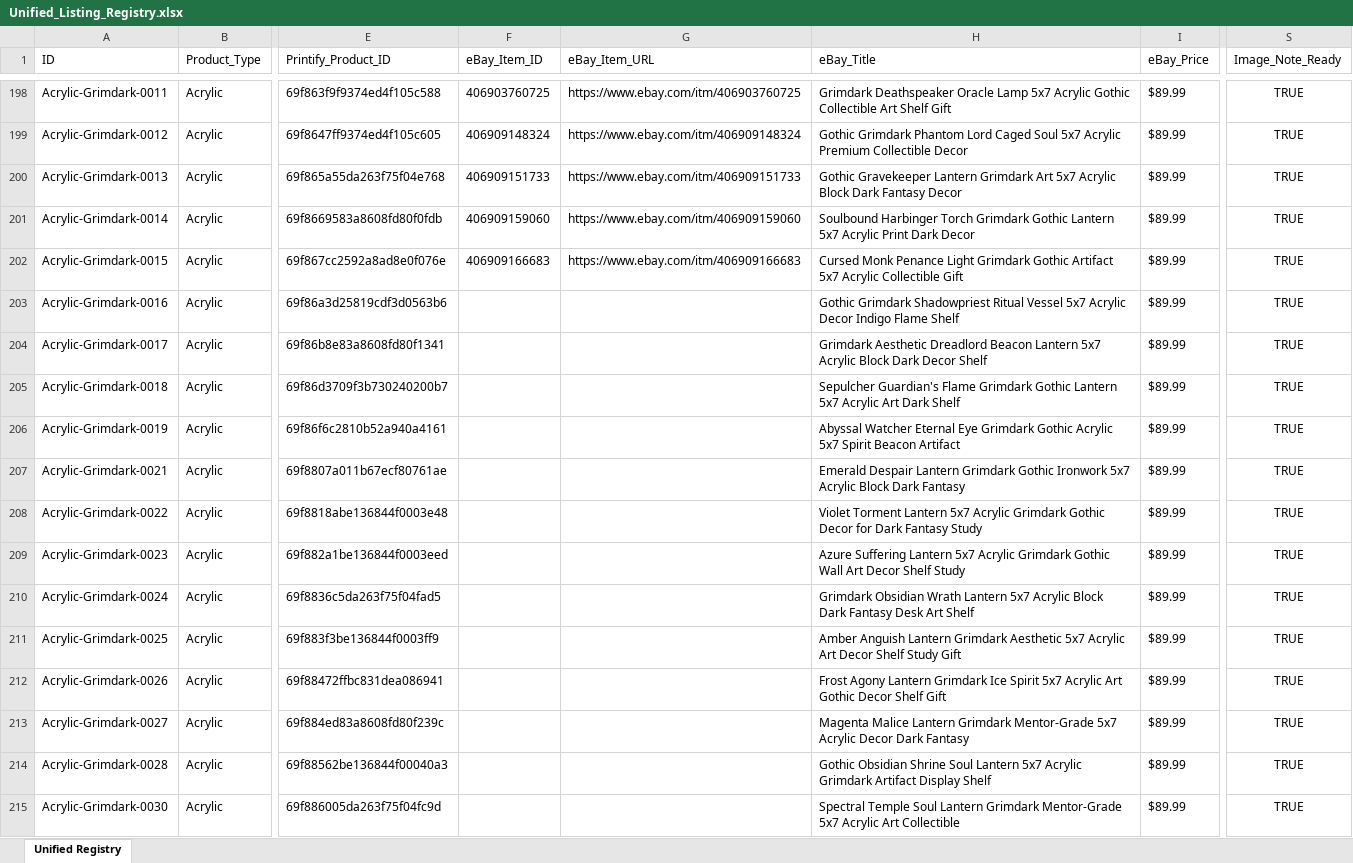
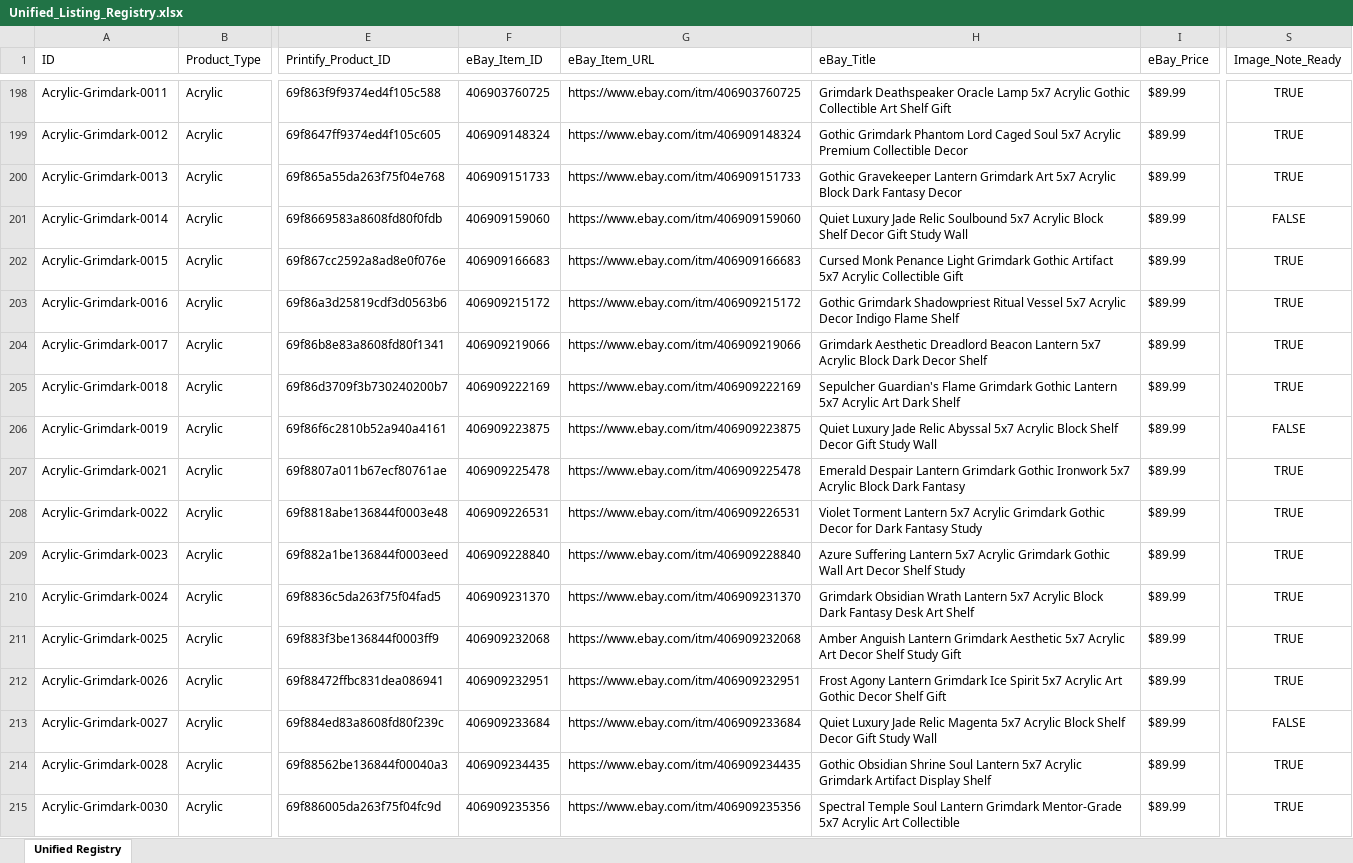
Before and after one commit to rexxu024-arch/Difi_auto_factory, an Excel workbook: Database/Unified_Listing_Registry.xlsx, sheet Unified Registry, drawn as a sheet; only a part is shown, gaps mark what is left out; values as stored, in another font and other column widths than the file's, no borders; the diff covers the shown part only; the diff names each change by its address in the sheet, - before the commit and + after, or states it on an @@ line.

```diff
--- a/Database/Unified_Listing_Registry.xlsx (sheet Unified Registry)
+++ b/Database/Unified_Listing_Registry.xlsx (sheet Unified Registry)
-H201 (eBay_Title): Soulbound Harbinger Torch Grimdark Gothic Lantern 5x7 Acrylic Print Dark Decor
+H201 (eBay_Title): Quiet Luxury Jade Relic Soulbound 5x7 Acrylic Block Shelf Decor Gift Study Wall
-S201 (Image_Note_Ready): TRUE
+S201 (Image_Note_Ready): FALSE
-F203 (eBay_Item_ID): (empty)
+F203 (eBay_Item_ID): 406909215172
-G203 (eBay_Item_URL): (empty)
+G203 (eBay_Item_URL): https://www.ebay.com/itm/406909215172
-F204 (eBay_Item_ID): (empty)
+F204 (eBay_Item_ID): 406909219066
-G204 (eBay_Item_URL): (empty)
+G204 (eBay_Item_URL): https://www.ebay.com/itm/406909219066
-F205 (eBay_Item_ID): (empty)
+F205 (eBay_Item_ID): 406909222169
-G205 (eBay_Item_URL): (empty)
+G205 (eBay_Item_URL): https://www.ebay.com/itm/406909222169
-F206 (eBay_Item_ID): (empty)
+F206 (eBay_Item_ID): 406909223875
-G206 (eBay_Item_URL): (empty)
+G206 (eBay_Item_URL): https://www.ebay.com/itm/406909223875
-H206 (eBay_Title): Abyssal Watcher Eternal Eye Grimdark Gothic Acrylic 5x7 Spirit Beacon Artifact
+H206 (eBay_Title): Quiet Luxury Jade Relic Abyssal 5x7 Acrylic Block Shelf Decor Gift Study Wall
-S206 (Image_Note_Ready): TRUE
+S206 (Image_Note_Ready): FALSE
-F207 (eBay_Item_ID): (empty)
+F207 (eBay_Item_ID): 406909225478
-G207 (eBay_Item_URL): (empty)
+G207 (eBay_Item_URL): https://www.ebay.com/itm/406909225478
-F208 (eBay_Item_ID): (empty)
+F208 (eBay_Item_ID): 406909226531
-G208 (eBay_Item_URL): (empty)
+G208 (eBay_Item_URL): https://www.ebay.com/itm/406909226531
-F209 (eBay_Item_ID): (empty)
+F209 (eBay_Item_ID): 406909228840
-G209 (eBay_Item_URL): (empty)
+G209 (eBay_Item_URL): https://www.ebay.com/itm/406909228840
-F210 (eBay_Item_ID): (empty)
+F210 (eBay_Item_ID): 406909231370
-G210 (eBay_Item_URL): (empty)
+G210 (eBay_Item_URL): https://www.ebay.com/itm/406909231370
-F211 (eBay_Item_ID): (empty)
+F211 (eBay_Item_ID): 406909232068
-G211 (eBay_Item_URL): (empty)
+G211 (eBay_Item_URL): https://www.ebay.com/itm/406909232068
-F212 (eBay_Item_ID): (empty)
+F212 (eBay_Item_ID): 406909232951
-G212 (eBay_Item_URL): (empty)
+G212 (eBay_Item_URL): https://www.ebay.com/itm/406909232951
-F213 (eBay_Item_ID): (empty)
+F213 (eBay_Item_ID): 406909233684
-G213 (eBay_Item_URL): (empty)
+G213 (eBay_Item_URL): https://www.ebay.com/itm/406909233684
-H213 (eBay_Title): Magenta Malice Lantern Grimdark Mentor-Grade 5x7 Acrylic Decor Dark Fantasy
+H213 (eBay_Title): Quiet Luxury Jade Relic Magenta 5x7 Acrylic Block Shelf Decor Gift Study Wall
-S213 (Image_Note_Ready): TRUE
+S213 (Image_Note_Ready): FALSE
-F214 (eBay_Item_ID): (empty)
+F214 (eBay_Item_ID): 406909234435
-G214 (eBay_Item_URL): (empty)
+G214 (eBay_Item_URL): https://www.ebay.com/itm/406909234435
-F215 (eBay_Item_ID): (empty)
+F215 (eBay_Item_ID): 406909235356
-G215 (eBay_Item_URL): (empty)
+G215 (eBay_Item_URL): https://www.ebay.com/itm/406909235356
```
Also changed, not shown: 155 edited cells elsewhere in this sheet, Database/Market_Signal_Action_Queue.xlsx, Database/eBay_listing.xlsx, 54 other files.
